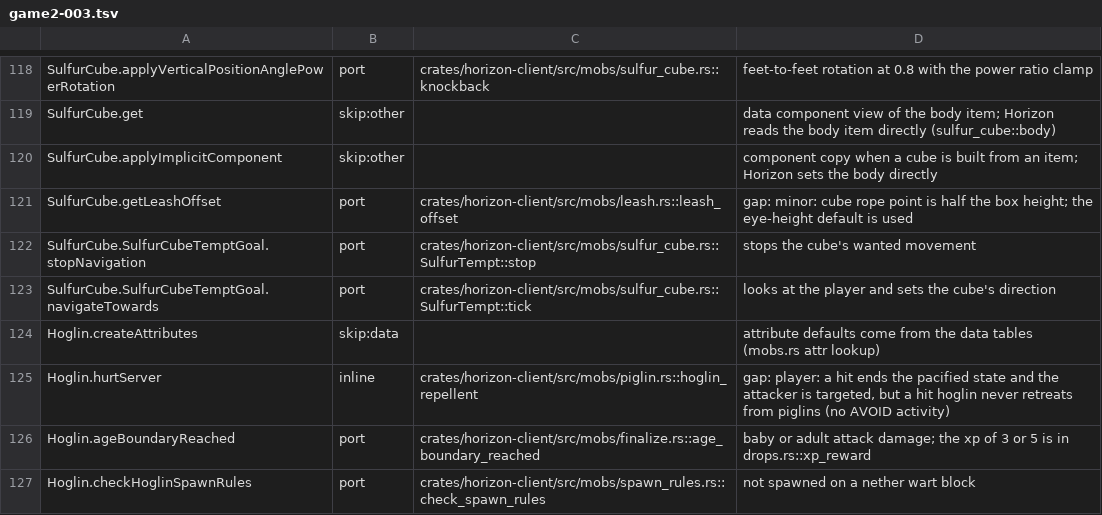
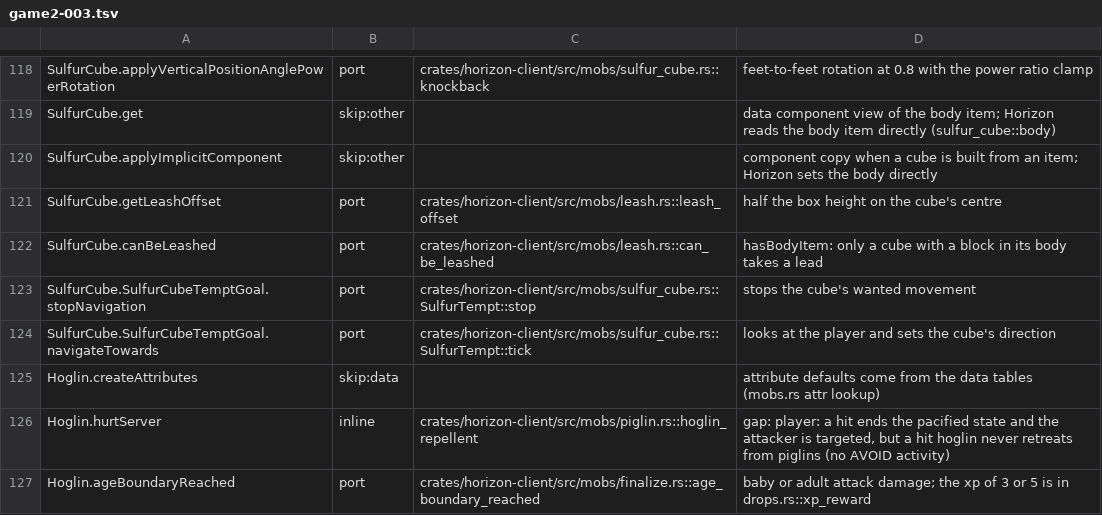
Before and after one commit to bunchy7s/horizon-offline, a TSV file: tools/port_map/game2-003.tsv, drawn as a sheet; only a part is shown, gaps mark what is left out; the shorter side is filled out with more unchanged rows.

Commit message:
A sulfur cube takes a lead while it holds a block
SulfurCube.canBeLeashed is hasBodyItem(), not the Enemy rule Mob.canBeLeashed
applies, so a cube with a swallowed block takes a lead. Horizon's
can_be_leashed falls through to !hostile() and refused every cube, whose
category is a monster's.

SulfurCube.getLeashOffset is (0, getBbHeight() / 2, 0): the rope hangs at
half the cube's box on its centre, not the eye-height default with
bbWidth / 2 in front.

```diff
--- a/tools/port_map/game2-003.tsv
+++ b/tools/port_map/game2-003.tsv
@@ -120,3 +120,4 @@ SulfurCube.get	skip:other		data component view of the body item; Horizon reads t
 SulfurCube.applyImplicitComponent	skip:other		component copy when a cube is built from an item; Horizon sets the body directly
-SulfurCube.getLeashOffset	port	crates/horizon-client/src/mobs/leash.rs::leash_offset	gap: minor: cube rope point is half the box height; the eye-height default is used
+SulfurCube.getLeashOffset	port	crates/horizon-client/src/mobs/leash.rs::leash_offset	half the box height on the cube's centre
+SulfurCube.canBeLeashed	port	crates/horizon-client/src/mobs/leash.rs::can_be_leashed	hasBodyItem: only a cube with a block in its body takes a lead
 SulfurCube.SulfurCubeTemptGoal.stopNavigation	port	crates/horizon-client/src/mobs/sulfur_cube.rs::SulfurTempt::stop	stops the cube's wanted movement
```
Also changed, not shown: 1 other file.
